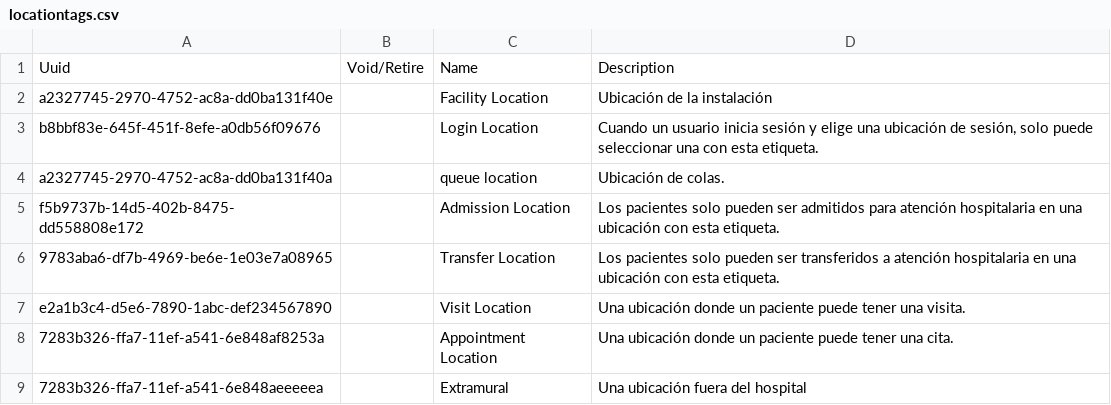
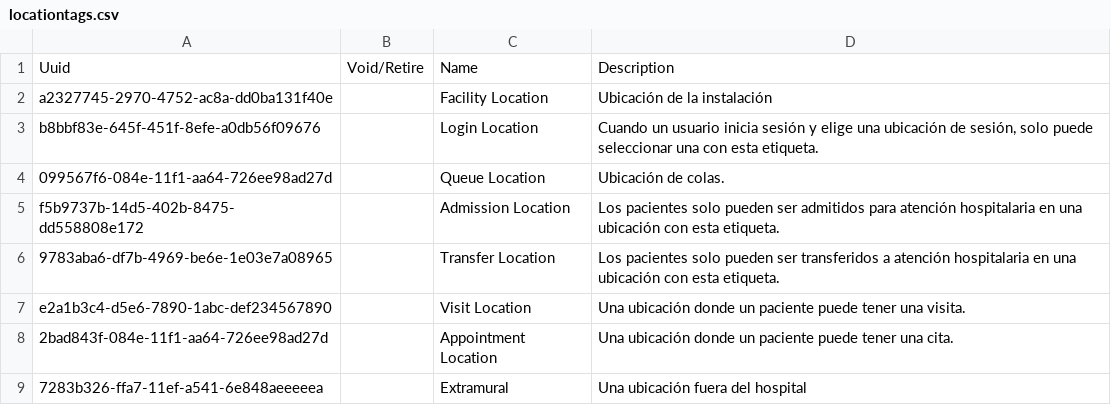
Before and after one commit to PROYECTO-SANTACLOTILDE/sihsalus-content-referenceapplication, a CSV file: configuration/backend_configuration/locationtags/locationtags.csv, drawn as a sheet.

```diff
--- a/configuration/backend_configuration/locationtags/locationtags.csv
+++ b/configuration/backend_configuration/locationtags/locationtags.csv
@@ -3,3 +3,3 @@ a2327745-2970-4752-ac8a-dd0ba131f40e,,Facility Location,"Ubicación de la instal
 b8bbf83e-645f-451f-8efe-a0db56f09676,,Login Location,"Cuando un usuario inicia sesión y elige una ubicación de sesión, solo puede seleccionar una con esta etiqueta."
-a2327745-2970-4752-ac8a-dd0ba131f40a,,queue location,"Ubicación de colas."
+099567f6-084e-11f1-aa64-726ee98ad27d,,Queue Location,"Ubicación de colas."
 f5b9737b-14d5-402b-8475-dd558808e172,,Admission Location,"Los pacientes solo pueden ser admitidos para atención hospitalaria en una ubicación con esta etiqueta."
@@ -7,3 +7,3 @@ f5b9737b-14d5-402b-8475-dd558808e172,,Admission Location,"Los pacientes solo pue
 e2a1b3c4-d5e6-7890-1abc-def234567890,,Visit Location,"Una ubicación donde un paciente puede tener una visita."
-7283b326-ffa7-11ef-a541-6e848af8253a,,Appointment Location,"Una ubicación donde un paciente puede tener una cita."
+2bad843f-084e-11f1-aa64-726ee98ad27d,,Appointment Location,"Una ubicación donde un paciente puede tener una cita."
 7283b326-ffa7-11ef-a541-6e848aeeeeea,,Extramural,"Una ubicación fuera del hospital"
```
Also changed, not shown: 3 other files.
